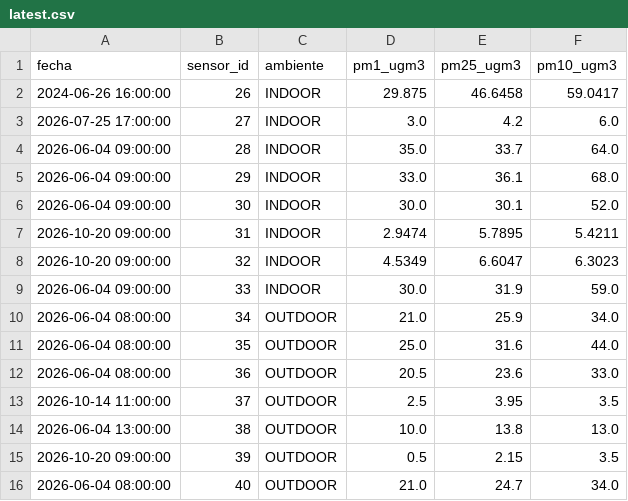
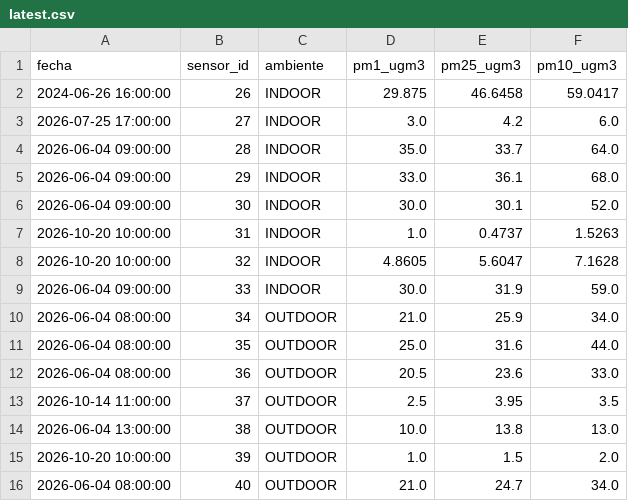
Before and after one commit to cmasudd/aireAysen, a CSV file: data/latest.csv, drawn as a sheet.

```diff
--- a/data/latest.csv
+++ b/data/latest.csv
@@ -6,4 +6,4 @@ fecha,sensor_id,ambiente,pm1_ugm3,pm25_ugm3,pm10_ugm3
 2026-06-04 09:00:00,30,INDOOR,30.0,30.1,52.0
-2026-10-20 09:00:00,31,INDOOR,2.9474,5.7895,5.4211
-2026-10-20 09:00:00,32,INDOOR,4.5349,6.6047,6.3023
+2026-10-20 10:00:00,31,INDOOR,1.0,0.4737,1.5263
+2026-10-20 10:00:00,32,INDOOR,4.8605,5.6047,7.1628
 2026-06-04 09:00:00,33,INDOOR,30.0,31.9,59.0
@@ -14,3 +14,3 @@ fecha,sensor_id,ambiente,pm1_ugm3,pm25_ugm3,pm10_ugm3
 2026-06-04 13:00:00,38,OUTDOOR,10.0,13.8,13.0
-2026-10-20 09:00:00,39,OUTDOOR,0.5,2.15,3.5
+2026-10-20 10:00:00,39,OUTDOOR,1.0,1.5,2.0
 2026-06-04 08:00:00,40,OUTDOOR,21.0,24.7,34.0
```
Also changed, not shown: data/sensor-31/2026-10.csv, data/sensor-32/2026-10.csv, 2 other files.
